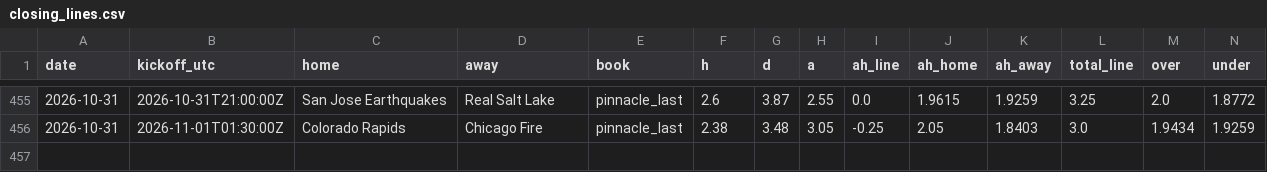
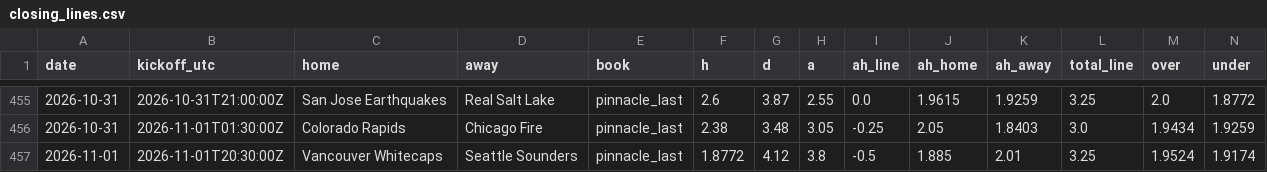
Before and after one commit to TheBallr/MLS-FUTURES, a CSV file: data/market/closing_lines.csv, drawn as a sheet; only a part is shown, gaps mark what is left out; rows hold the shown columns only; the diff names each change by its address in the sheet, - before the commit and + after, or states it on an @@ line.

```diff
--- a/data/market/closing_lines.csv
+++ b/data/market/closing_lines.csv
+row 457: 2026-11-01 | 2026-11-01T20:30:00Z | Vancouver Whitecaps | Seattle Sounders | pinnacle_last | 1.8772 | 4.12 | 3.8 | -0.5 | 1.885 | 2.01 | 3.25 | 1.9524 | 1.9174
```
Also changed, not shown: data/market/current_round_odds.csv, 3 other files.
